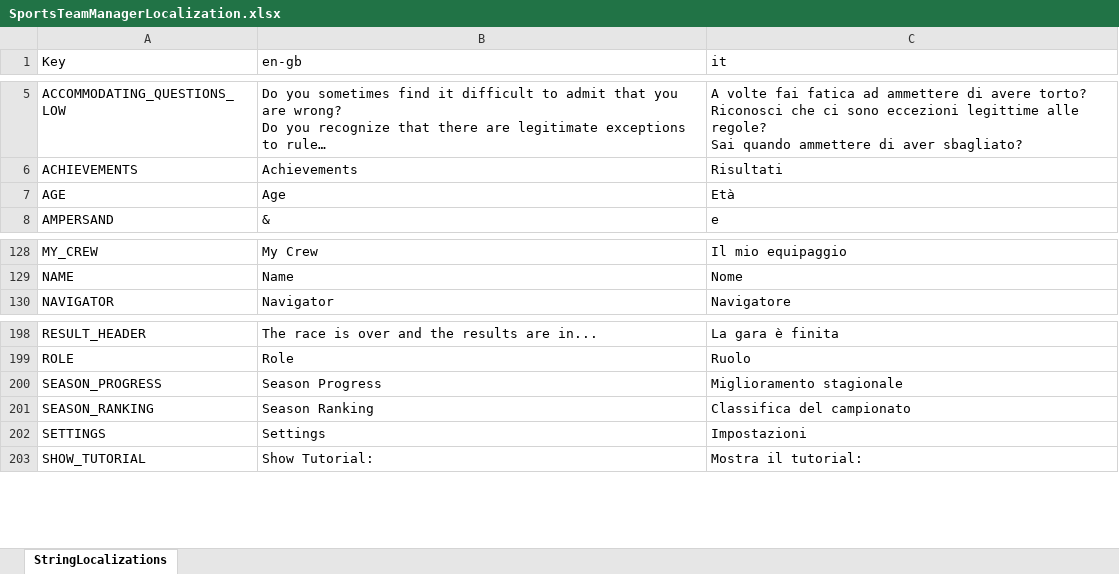
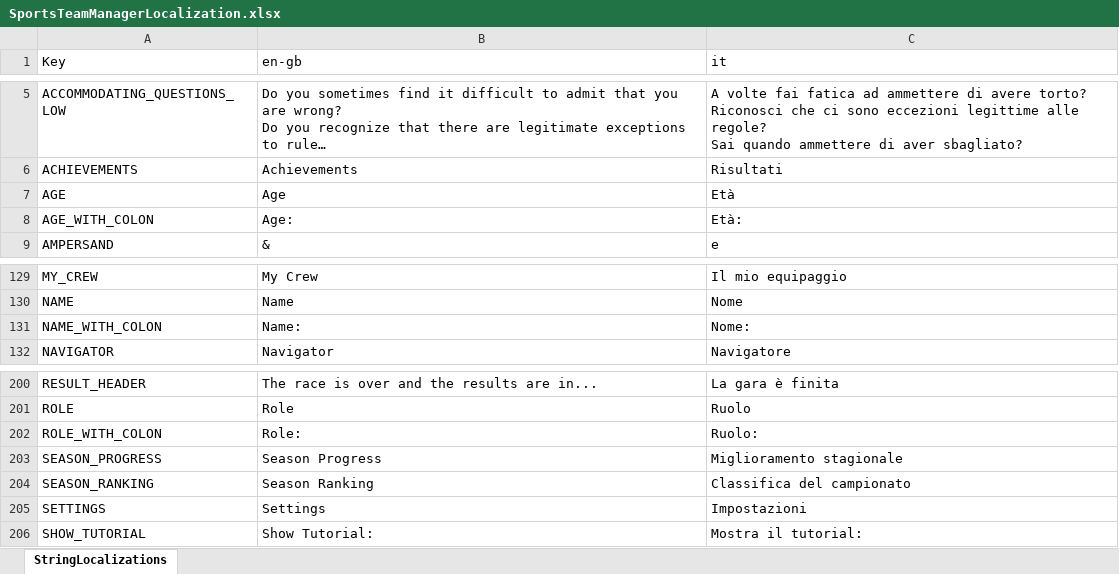
Before and after one commit to playgen/sports-team-manager, an Excel workbook: stm-unity/Assets/Editor/Localization/SportsTeamManagerLocalization.xlsx, sheet StringLocalizations, drawn as a sheet; only a part is shown, gaps mark what is left out; long unchanged cells end in …; values as stored, in another font and other column widths than the file's, no borders; charts and pictures not drawn; the diff names each change by its address in the sheet, - before the commit and + after, or states it on an @@ line.

```diff
--- a/stm-unity/Assets/Editor/Localization/SportsTeamManagerLocalization.xlsx (sheet StringLocalizations)
+++ b/stm-unity/Assets/Editor/Localization/SportsTeamManagerLocalization.xlsx (sheet StringLocalizations)
+row 8: AGE_WITH_COLON | Age: | Età:
+row 131: NAME_WITH_COLON | Name: | Nome:
+row 202: ROLE_WITH_COLON | Role: | Ruolo:
```
Also changed, not shown: charts or pictures, 10 other files.
